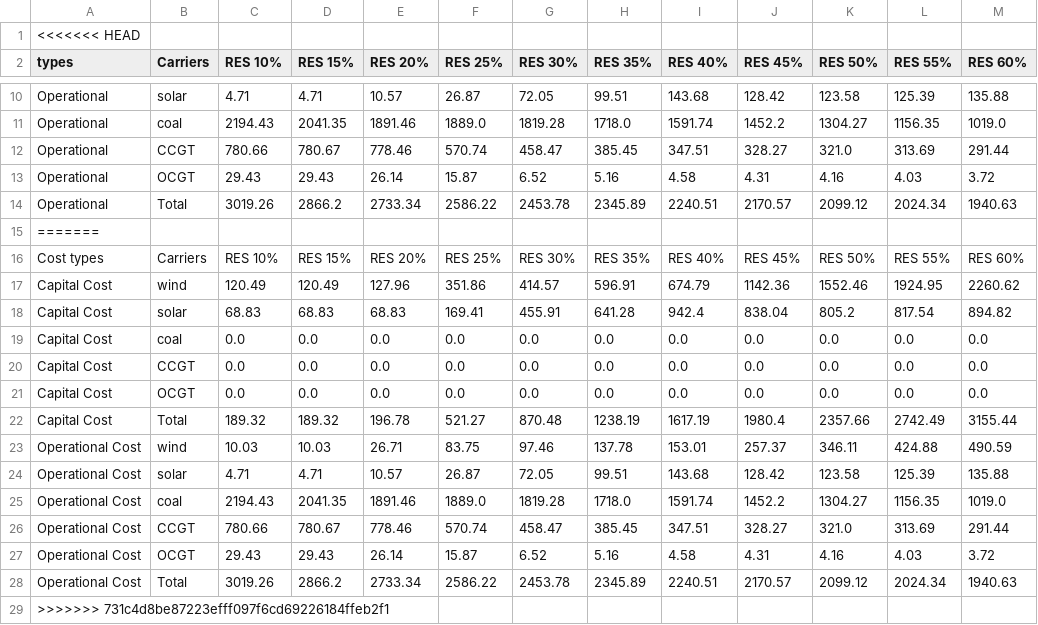
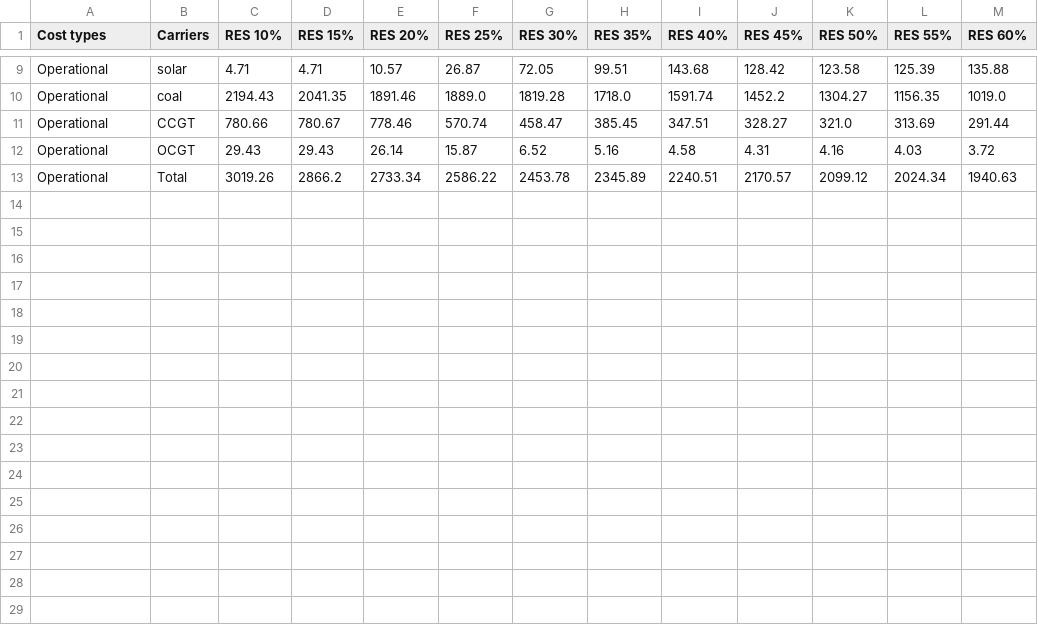
Before and after one commit to aknietmaulen/project, a CSV file: backend/data/csv/cost_table_by_carriers.csv, drawn as a sheet; only a part is shown, gaps mark what is left out; removed rows and columns are numbered as before the commit, all else as after; the diff names each change by its address in the sheet, - before the commit and + after, or states it on an @@ line.

```diff
--- a/backend/data/csv/cost_table_by_carriers.csv
+++ b/backend/data/csv/cost_table_by_carriers.csv
-row 1: <<<<<<< HEAD
-A1: types
+A1: Cost types
-row 15: =======
-row 16: Cost types | Carriers | RES 10% | RES 15% | RES 20% | RES 25% | RES 30% | RES 35% | RES 40% | RES 45% | RES 50% | RES 55% | RES 60%
-row 17: Capital Cost | wind | 120.49 | 120.49 | 127.96 | 351.86 | 414.57 | 596.91 | 674.79 | 1142.36 | 1552.46 | 1924.95 | 2260.62
-row 18: Capital Cost | solar | 68.83 | 68.83 | 68.83 | 169.41 | 455.91 | 641.28 | 942.4 | 838.04 | 805.2 | 817.54 | 894.82
-row 19: Capital Cost | coal | 0.0 | 0.0 | 0.0 | 0.0 | 0.0 | 0.0 | 0.0 | 0.0 | 0.0 | 0.0 | 0.0
-row 20: Capital Cost | CCGT | 0.0 | 0.0 | 0.0 | 0.0 | 0.0 | 0.0 | 0.0 | 0.0 | 0.0 | 0.0 | 0.0
-row 21: Capital Cost | OCGT | 0.0 | 0.0 | 0.0 | 0.0 | 0.0 | 0.0 | 0.0 | 0.0 | 0.0 | 0.0 | 0.0
-row 22: Capital Cost | Total | 189.32 | 189.32 | 196.78 | 521.27 | 870.48 | 1238.19 | 1617.19 | 1980.4 | 2357.66 | 2742.49 | 3155.44
-row 23: Operational Cost | wind | 10.03 | 10.03 | 26.71 | 83.75 | 97.46 | 137.78 | 153.01 | 257.37 | 346.11 | 424.88 | 490.59
-row 24: Operational Cost | solar | 4.71 | 4.71 | 10.57 | 26.87 | 72.05 | 99.51 | 143.68 | 128.42 | 123.58 | 125.39 | 135.88
-row 25: Operational Cost | coal | 2194.43 | 2041.35 | 1891.46 | 1889.0 | 1819.28 | 1718.0 | 1591.74 | 1452.2 | 1304.27 | 1156.35 | 1019.0
-row 26: Operational Cost | CCGT | 780.66 | 780.67 | 778.46 | 570.74 | 458.47 | 385.45 | 347.51 | 328.27 | 321.0 | 313.69 | 291.44
-row 27: Operational Cost | OCGT | 29.43 | 29.43 | 26.14 | 15.87 | 6.52 | 5.16 | 4.58 | 4.31 | 4.16 | 4.03 | 3.72
-row 28: Operational Cost | Total | 3019.26 | 2866.2 | 2733.34 | 2586.22 | 2453.78 | 2345.89 | 2240.51 | 2170.57 | 2099.12 | 2024.34 | 1940.63
-row 29: >>>>>>> 731c4d8be87223efff097f6cd69226184ffeb2f1
```
Also changed, not shown: 1 other file.
